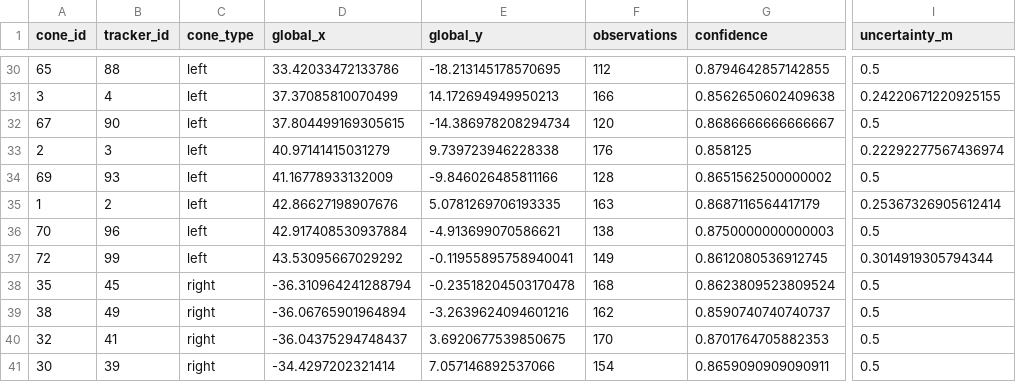
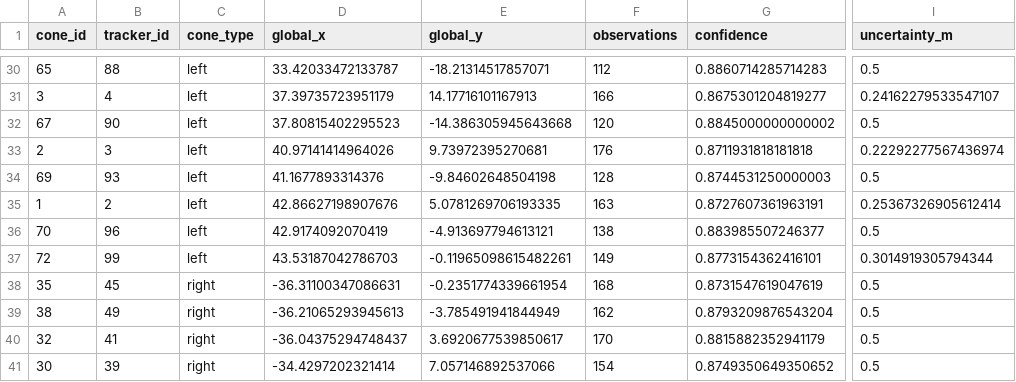
Before and after one commit to Aravinth-gv/Global_Cone_Mapping_Phase2, a CSV file: outputs/phase2_live_cone_map.csv, drawn as a sheet; only a part is shown, gaps mark what is left out; the diff covers the shown part only; the diff names each change by its address in the sheet, - before the commit and + after, or states it on an @@ line.

```diff
--- a/outputs/phase2_live_cone_map.csv
+++ b/outputs/phase2_live_cone_map.csv
-D30 (global_x): 33.42033472133786
+D30 (global_x): 33.42033472133787
-E30 (global_y): -18.213145178570695
+E30 (global_y): -18.21314517857071
-G30 (confidence): 0.8794642857142855
+G30 (confidence): 0.8860714285714283
-D31 (global_x): 37.37085810070499
+D31 (global_x): 37.39735723951179
-E31 (global_y): 14.172694949950213
+E31 (global_y): 14.17716101167913
-G31 (confidence): 0.8562650602409638
+G31 (confidence): 0.8675301204819277
-I31 (uncertainty_m): 0.24220671220925155
+I31 (uncertainty_m): 0.24162279533547107
-D32 (global_x): 37.804499169305615
+D32 (global_x): 37.80815402295523
-E32 (global_y): -14.386978208294734
+E32 (global_y): -14.386305945643668
-G32 (confidence): 0.8686666666666667
+G32 (confidence): 0.8845000000000002
-D33 (global_x): 40.97141415031279
+D33 (global_x): 40.97141414964026
-E33 (global_y): 9.739723946228338
+E33 (global_y): 9.73972395270681
-G33 (confidence): 0.858125
+G33 (confidence): 0.8711931818181818
-D34 (global_x): 41.16778933132009
+D34 (global_x): 41.1677893314376
-E34 (global_y): -9.846026485811166
+E34 (global_y): -9.84602648504198
-G34 (confidence): 0.8651562500000002
+G34 (confidence): 0.8744531250000003
-G35 (confidence): 0.8687116564417179
+G35 (confidence): 0.8727607361963191
-D36 (global_x): 42.917408530937884
+D36 (global_x): 42.9174092070419
-E36 (global_y): -4.913699070586621
+E36 (global_y): -4.913697794613121
-G36 (confidence): 0.8750000000000003
+G36 (confidence): 0.883985507246377
-D37 (global_x): 43.53095667029292
+D37 (global_x): 43.53187042786703
-E37 (global_y): -0.11955895758940041
+E37 (global_y): -0.11965098615482261
-G37 (confidence): 0.8612080536912745
+G37 (confidence): 0.8773154362416101
-D38 (global_x): -36.310964241288794
+D38 (global_x): -36.31100347086631
-E38 (global_y): -0.23518204503170478
+E38 (global_y): -0.2351774339661954
-G38 (confidence): 0.8623809523809524
+G38 (confidence): 0.8731547619047619
-D39 (global_x): -36.06765901964894
+D39 (global_x): -36.21065293945613
-E39 (global_y): -3.2639624094601216
+E39 (global_y): -3.785491941844949
-G39 (confidence): 0.8590740740740737
+G39 (confidence): 0.8793209876543204
-E40 (global_y): 3.6920677539850675
+E40 (global_y): 3.6920677539850617
-G40 (confidence): 0.8701764705882353
+G40 (confidence): 0.8815882352941179
-G41 (confidence): 0.8659090909090911
+G41 (confidence): 0.8749350649350652
```
Also changed, not shown: 130 edited cells elsewhere in this file, outputs/multiple_log_results.csv, outputs/phase2_metrics.csv, 3 other files.
